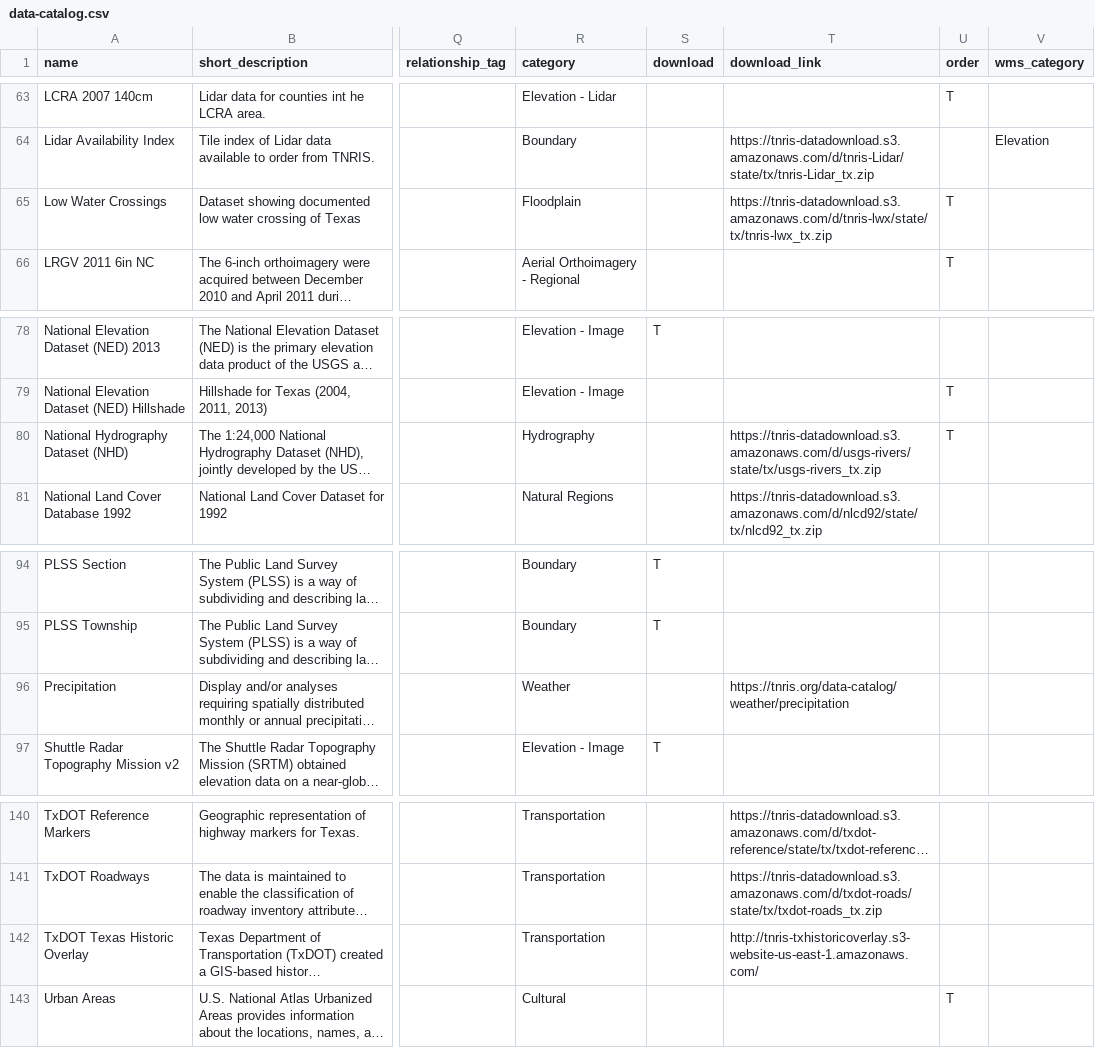
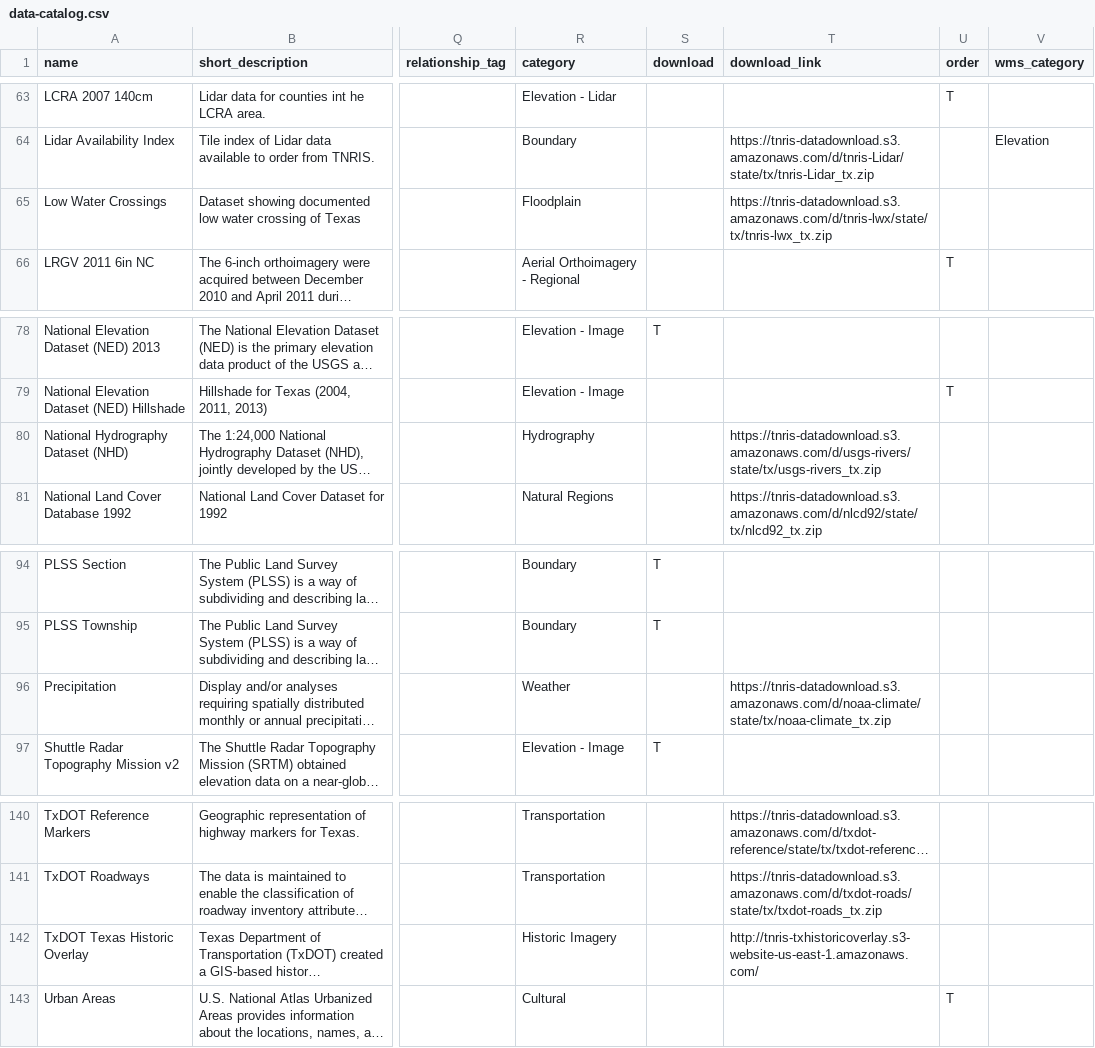
Before and after one commit to DavidHickman/tnris.org, a CSV file: content/data-catalog.csv, drawn as a sheet; only a part is shown, gaps mark what is left out; long unchanged cells end in …; the diff names each change by its address in the sheet, - before the commit and + after, or states it on an @@ line.

Commit message:
moving tx historic overlay imgs, closes #531

```diff
--- a/content/data-catalog.csv
+++ b/content/data-catalog.csv
-U65 (order): T
+U65 (order): (empty)
-U80 (order): T
+U80 (order): (empty)
-T96 (download_link): https://tnris.org/data-catalog/weather/precipitation
+T96 (download_link): https://tnris-datadownload.s3.amazonaws.com/d/noaa-climate/state/tx/noaa-climate_tx.zip
-R142 (category): Transportation
+R142 (category): Historic Imagery
```
Also changed, not shown: 4 other files.
